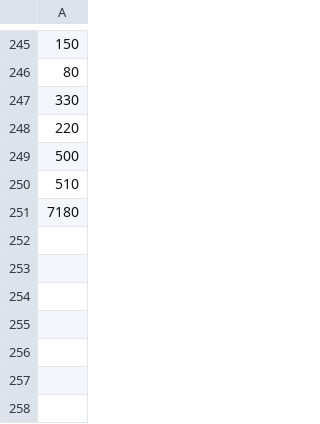
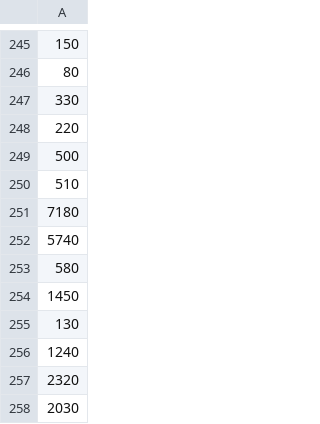
Before and after one commit to checht71/Asteroid-Dodger, a CSV file: highscores/scores_human.csv, drawn as a sheet; only a part is shown, gaps mark what is left out; the diff names each change by its address in the sheet, - before the commit and + after, or states it on an @@ line.

```diff
--- a/highscores/scores_human.csv
+++ b/highscores/scores_human.csv
+row 252: 5740
+row 253: 580
+row 254: 1450
+row 255: 130
+row 256: 1240
+row 257: 2320
+row 258: 2030
```
Also changed, not shown: 4 other files.
